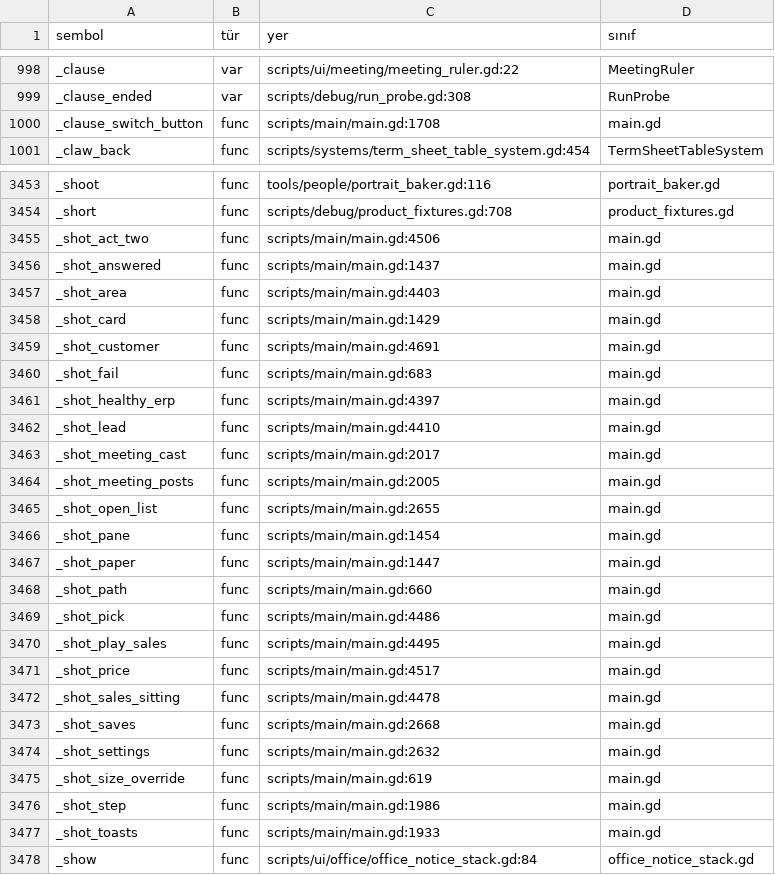
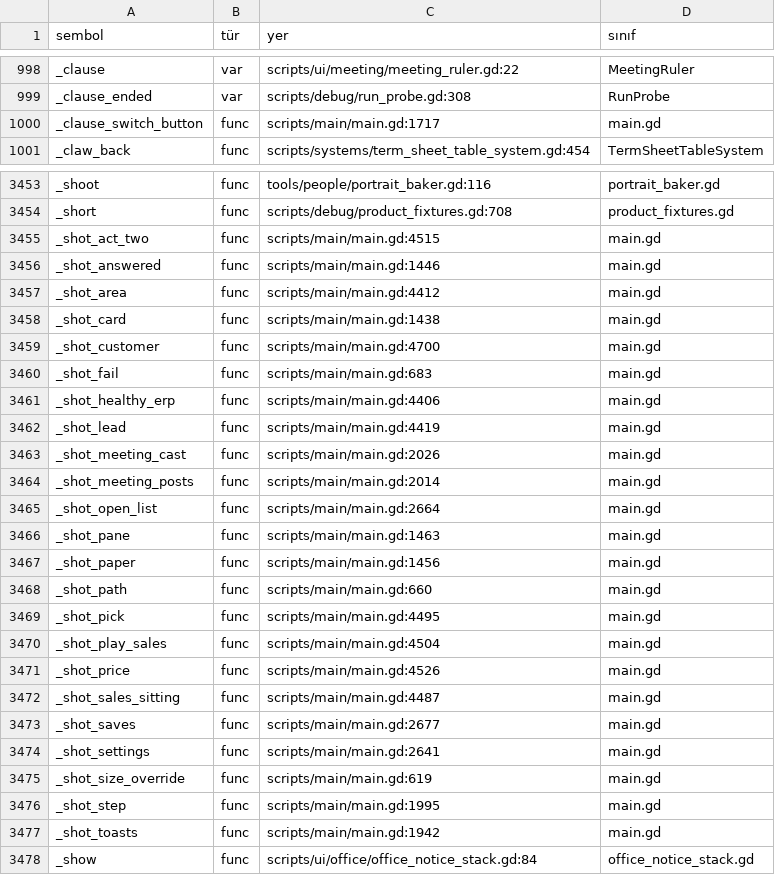
Before and after one commit to erdem1v/projectunicorn, a TSV file: project-unicorn/docs/kod_haritasi/SEMBOLLER.tsv, drawn as a sheet; only a part is shown, gaps mark what is left out; the diff covers the shown part only.

```diff
--- a/project-unicorn/docs/kod_haritasi/SEMBOLLER.tsv
+++ b/project-unicorn/docs/kod_haritasi/SEMBOLLER.tsv
@@ -999,3 +999,3 @@ _clause	var	scripts/ui/meeting/meeting_ruler.gd:22	MeetingRuler
 _clause_ended	var	scripts/debug/run_probe.gd:308	RunProbe
-_clause_switch_button	func	scripts/main/main.gd:1708	main.gd
+_clause_switch_button	func	scripts/main/main.gd:1717	main.gd
 _claw_back	func	scripts/systems/term_sheet_table_system.gd:454	TermSheetTableSystem
@@ -3454,25 +3454,25 @@ _shoot	func	tools/people/portrait_baker.gd:116	portrait_baker.gd
 _short	func	scripts/debug/product_fixtures.gd:708	product_fixtures.gd
-_shot_act_two	func	scripts/main/main.gd:4506	main.gd
-_shot_answered	func	scripts/main/main.gd:1437	main.gd
-_shot_area	func	scripts/main/main.gd:4403	main.gd
-_shot_card	func	scripts/main/main.gd:1429	main.gd
-_shot_customer	func	scripts/main/main.gd:4691	main.gd
+_shot_act_two	func	scripts/main/main.gd:4515	main.gd
+_shot_answered	func	scripts/main/main.gd:1446	main.gd
+_shot_area	func	scripts/main/main.gd:4412	main.gd
+_shot_card	func	scripts/main/main.gd:1438	main.gd
+_shot_customer	func	scripts/main/main.gd:4700	main.gd
 _shot_fail	func	scripts/main/main.gd:683	main.gd
-_shot_healthy_erp	func	scripts/main/main.gd:4397	main.gd
-_shot_lead	func	scripts/main/main.gd:4410	main.gd
-_shot_meeting_cast	func	scripts/main/main.gd:2017	main.gd
-_shot_meeting_posts	func	scripts/main/main.gd:2005	main.gd
-_shot_open_list	func	scripts/main/main.gd:2655	main.gd
-_shot_pane	func	scripts/main/main.gd:1454	main.gd
-_shot_paper	func	scripts/main/main.gd:1447	main.gd
+_shot_healthy_erp	func	scripts/main/main.gd:4406	main.gd
+_shot_lead	func	scripts/main/main.gd:4419	main.gd
+_shot_meeting_cast	func	scripts/main/main.gd:2026	main.gd
+_shot_meeting_posts	func	scripts/main/main.gd:2014	main.gd
+_shot_open_list	func	scripts/main/main.gd:2664	main.gd
+_shot_pane	func	scripts/main/main.gd:1463	main.gd
+_shot_paper	func	scripts/main/main.gd:1456	main.gd
 _shot_path	func	scripts/main/main.gd:660	main.gd
-_shot_pick	func	scripts/main/main.gd:4486	main.gd
-_shot_play_sales	func	scripts/main/main.gd:4495	main.gd
-_shot_price	func	scripts/main/main.gd:4517	main.gd
-_shot_sales_sitting	func	scripts/main/main.gd:4478	main.gd
-_shot_saves	func	scripts/main/main.gd:2668	main.gd
-_shot_settings	func	scripts/main/main.gd:2632	main.gd
+_shot_pick	func	scripts/main/main.gd:4495	main.gd
+_shot_play_sales	func	scripts/main/main.gd:4504	main.gd
+_shot_price	func	scripts/main/main.gd:4526	main.gd
+_shot_sales_sitting	func	scripts/main/main.gd:4487	main.gd
+_shot_saves	func	scripts/main/main.gd:2677	main.gd
+_shot_settings	func	scripts/main/main.gd:2641	main.gd
 _shot_size_override	func	scripts/main/main.gd:619	main.gd
-_shot_step	func	scripts/main/main.gd:1986	main.gd
-_shot_toasts	func	scripts/main/main.gd:1933	main.gd
+_shot_step	func	scripts/main/main.gd:1995	main.gd
+_shot_toasts	func	scripts/main/main.gd:1942	main.gd
 _show	func	scripts/ui/office/office_notice_stack.gd:84	office_notice_stack.gd
```
Also changed, not shown: 1 added row, 1 removed row and 154 edited cells elsewhere in this file, 3 other files.
